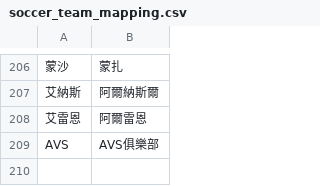
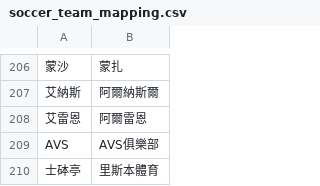
Before and after one commit to DanielTsai117/sport_ref, a CSV file: soccer_team_mapping.csv, drawn as a sheet; only a part is shown, gaps mark what is left out; the diff names each change by its address in the sheet, - before the commit and + after, or states it on an @@ line.

Commit message:
Update soccer_team_mapping.csv

```diff
--- a/soccer_team_mapping.csv
+++ b/soccer_team_mapping.csv
+row 210: 士砵亭 | 里斯本體育
```
